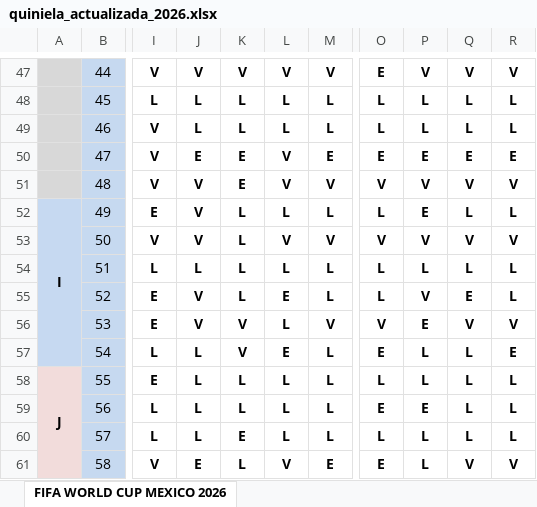
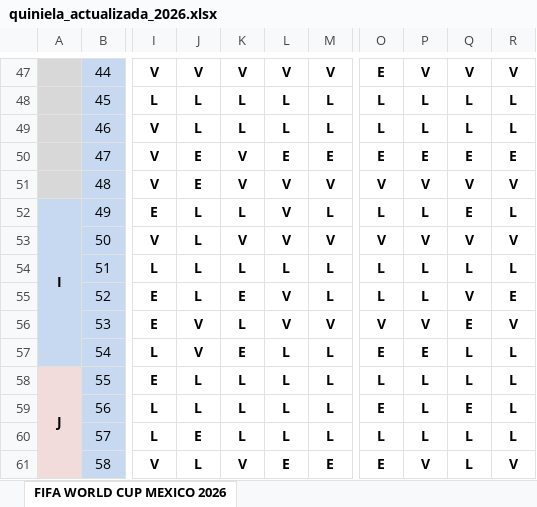
Before and after one commit to limondeagua-svg/Quiniela-World-Cup-Mexico-2026, an Excel workbook: quiniela_actualizada_2026.xlsx, sheet FIFA WORLD CUP MEXICO 2026, drawn as a sheet; only a part is shown, gaps mark what is left out; values as stored, in another font and other column widths than the file's, no borders; conditional formats not drawn; the diff covers the shown part only; the diff names each change by its address in the sheet, - before the commit and + after, or states it on an @@ line.

Commit message:
Add files via upload

```diff
--- a/quiniela_actualizada_2026.xlsx (sheet FIFA WORLD CUP MEXICO 2026)
+++ b/quiniela_actualizada_2026.xlsx (sheet FIFA WORLD CUP MEXICO 2026)
-K50:K51: E
+K50:K51: V
-L50: V
+L50: E
-J51: V
+J51: E
-J52:J53: V
+J52:J53: L
-L52: L
+L52: V
-P52: E
+P52: L
-Q52: L
+Q52: E
-K53: L
+K53: V
-J55: V
+J55: L
-K55: L
+K55: E
-L55: E
+L55: V
-P55: V
+P55: L
-Q55: E
+Q55: V
-R55: L
+R55: E
-K56: V
+K56: L
-L56: L
+L56: V
-P56: E
+P56: V
-Q56: V
+Q56: E
-J57: L
+J57: V
-K57: V
+K57: E
-L57: E
+L57: L
-P57: L
+P57: E
-R57: E
+R57: L
-P59: E
+P59: L
-Q59: L
+Q59: E
-J60: L
+J60: E
-K60: E
+K60: L
-J61: E
+J61: L
-K61: L
+K61: V
-L61: V
+L61: E
-P61: L
+P61: V
-Q61: V
+Q61: L
```
Also changed, not shown: 3 added rows, 3 removed rows and 148 edited cells elsewhere in this sheet.
